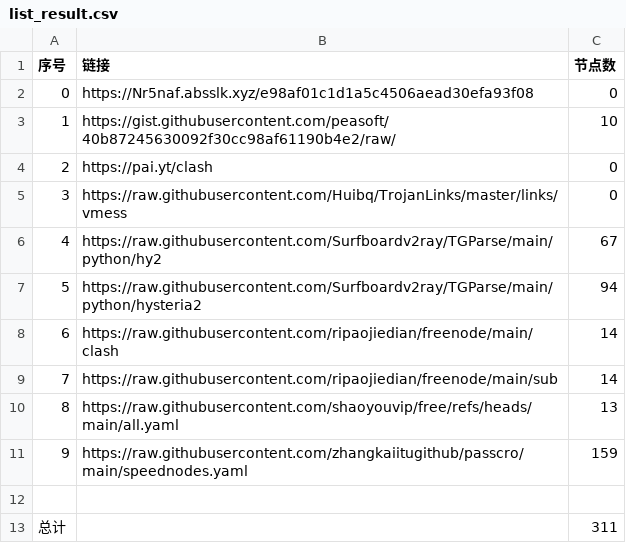
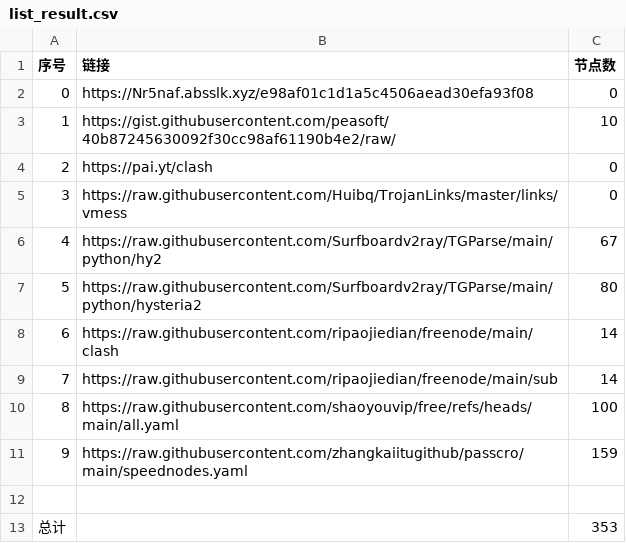
Before and after one commit to Baobei321/-NoMoreWalls, a CSV file: list_result.csv, drawn as a sheet.

```diff
--- a/list_result.csv
+++ b/list_result.csv
@@ -6,8 +6,8 @@
 4,https://raw.githubusercontent.com/Surfboardv2ray/TGParse/main/python/hy2,67
-5,https://raw.githubusercontent.com/Surfboardv2ray/TGParse/main/python/hysteria2,94
+5,https://raw.githubusercontent.com/Surfboardv2ray/TGParse/main/python/hysteria2,80
 6,https://raw.githubusercontent.com/ripaojiedian/freenode/main/clash,14
 7,https://raw.githubusercontent.com/ripaojiedian/freenode/main/sub,14
-8,https://raw.githubusercontent.com/shaoyouvip/free/refs/heads/main/all.yaml,13
+8,https://raw.githubusercontent.com/shaoyouvip/free/refs/heads/main/all.yaml,100
 9,https://raw.githubusercontent.com/zhangkaiitugithub/passcro/main/speednodes.yaml,159
 
-总计,,311
+总计,,353
```
Also changed, not shown: 21 other files.
